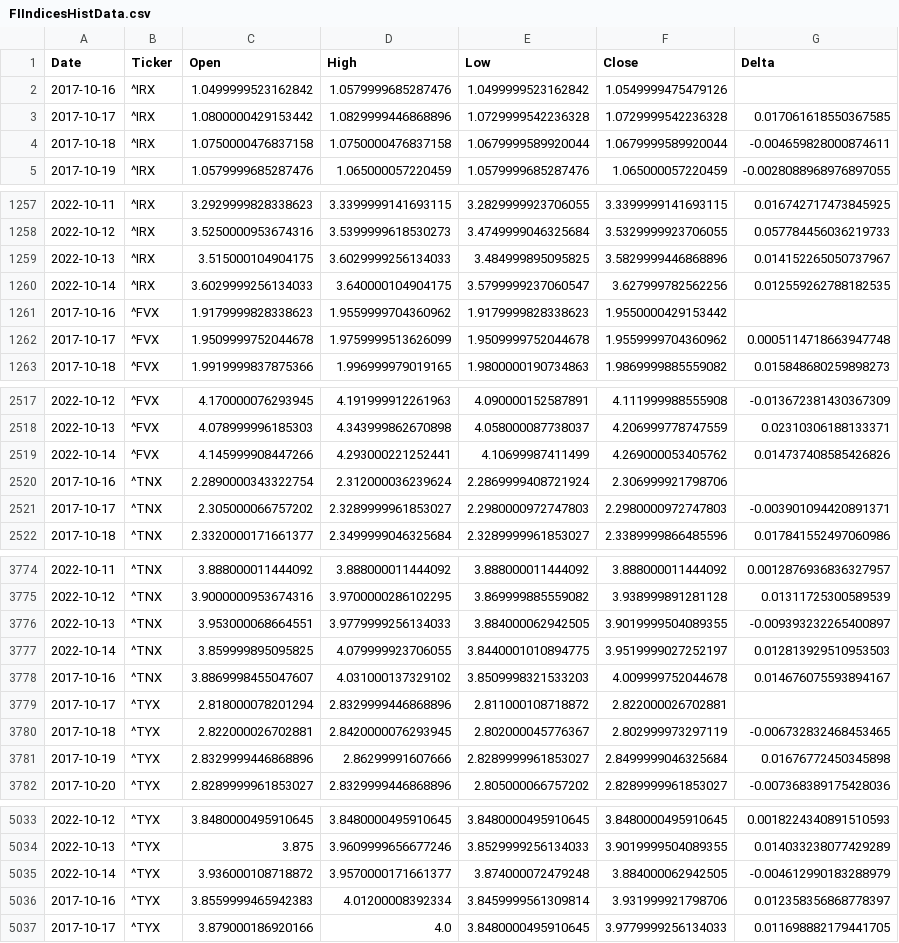
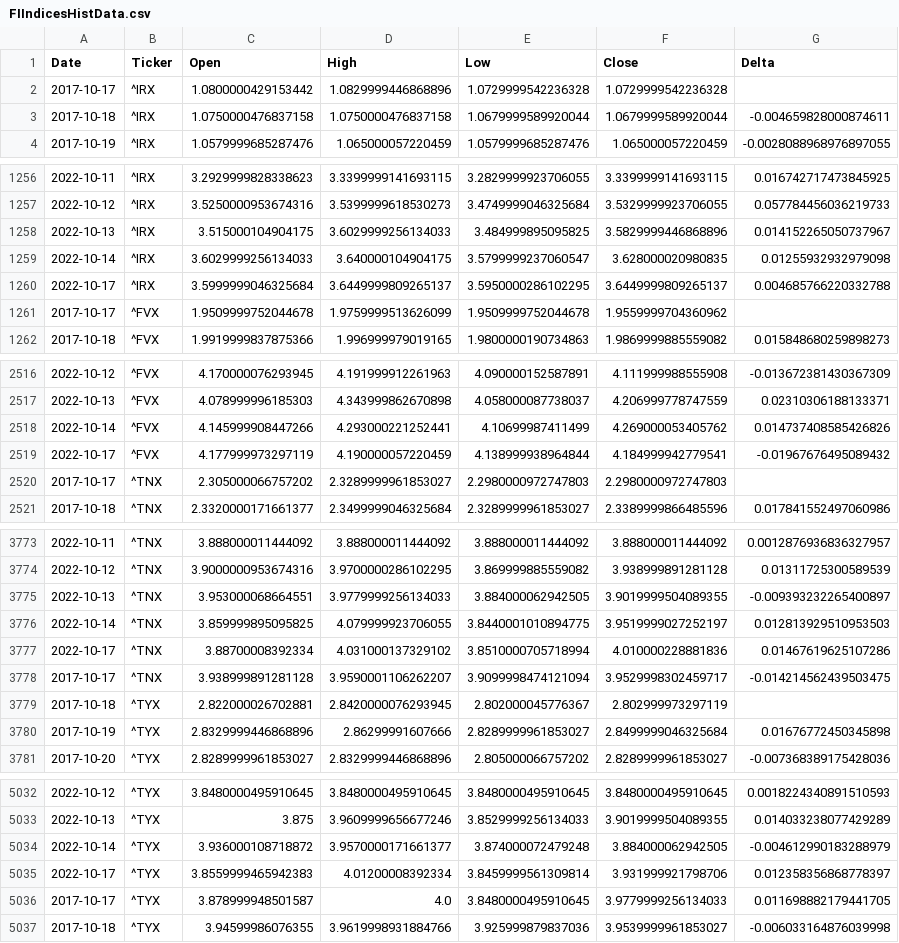
Before and after one commit to aangelsalazarr/SoM-Report, a CSV file: elMercado/data_csv_format/FIIndicesHistData.csv, drawn as a sheet; only a part is shown, gaps mark what is left out.

```diff
--- a/elMercado/data_csv_format/FIIndicesHistData.csv
+++ b/elMercado/data_csv_format/FIIndicesHistData.csv
@@ -1,4 +1,3 @@
 Date,Ticker,Open,High,Low,Close,Delta
-2017-10-16,^IRX,1.0499999523162842,1.0579999685287476,1.0499999523162842,1.0549999475479126,
-2017-10-17,^IRX,1.0800000429153442,1.0829999446868896,1.0729999542236328,1.0729999542236328,0.017061618550367585
+2017-10-17,^IRX,1.0800000429153442,1.0829999446868896,1.0729999542236328,1.0729999542236328,
 2017-10-18,^IRX,1.0750000476837158,1.0750000476837158,1.0679999589920044,1.0679999589920044,-0.004659828000874611
@@ -1259,5 +1258,5 @@ Date,Ticker,Open,High,Low,Close,Delta
 2022-10-13,^IRX,3.515000104904175,3.6029999256134033,3.484999895095825,3.5829999446868896,0.014152265050737967
-2022-10-14,^IRX,3.6029999256134033,3.640000104904175,3.5799999237060547,3.627999782562256,0.012559262788182535
-2017-10-16,^FVX,1.9179999828338623,1.9559999704360962,1.9179999828338623,1.9550000429153442,
-2017-10-17,^FVX,1.9509999752044678,1.9759999513626099,1.9509999752044678,1.9559999704360962,0.0005114718663947748
+2022-10-14,^IRX,3.6029999256134033,3.640000104904175,3.5799999237060547,3.628000020980835,0.01255932932979098
+2022-10-17,^IRX,3.5999999046325684,3.6449999809265137,3.5950000286102295,3.6449999809265137,0.004685766220332788
+2017-10-17,^FVX,1.9509999752044678,1.9759999513626099,1.9509999752044678,1.9559999704360962,
 2017-10-18,^FVX,1.9919999837875366,1.996999979019165,1.9800000190734863,1.9869999885559082,0.015848680259898273
@@ -2519,4 +2518,4 @@ Date,Ticker,Open,High,Low,Close,Delta
 2022-10-14,^FVX,4.145999908447266,4.293000221252441,4.10699987411499,4.269000053405762,0.014737408585426826
-2017-10-16,^TNX,2.2890000343322754,2.312000036239624,2.2869999408721924,2.306999921798706,
-2017-10-17,^TNX,2.305000066757202,2.3289999961853027,2.2980000972747803,2.2980000972747803,-0.003901094420891371
+2022-10-17,^FVX,4.177999973297119,4.190000057220459,4.138999938964844,4.184999942779541,-0.01967676495089432
+2017-10-17,^TNX,2.305000066757202,2.3289999961853027,2.2980000972747803,2.2980000972747803,
 2017-10-18,^TNX,2.3320000171661377,2.3499999046325684,2.3289999961853027,2.3389999866485596,0.017841552497060986
@@ -3777,5 +3776,5 @@ Date,Ticker,Open,High,Low,Close,Delta
 2022-10-14,^TNX,3.859999895095825,4.079999923706055,3.8440001010894775,3.9519999027252197,0.012813929510953503
-2017-10-16,^TNX,3.8869998455047607,4.031000137329102,3.8509998321533203,4.009999752044678,0.014676075593894167
-2017-10-17,^TYX,2.818000078201294,2.8329999446868896,2.811000108718872,2.822000026702881,
-2017-10-18,^TYX,2.822000026702881,2.8420000076293945,2.802000045776367,2.802999973297119,-0.006732832468453465
+2022-10-17,^TNX,3.88700008392334,4.031000137329102,3.8510000705718994,4.010000228881836,0.01467619625107286
+2017-10-17,^TNX,3.938999891281128,3.9590001106262207,3.9099998474121094,3.9529998302459717,-0.014214562439503475
+2017-10-18,^TYX,2.822000026702881,2.8420000076293945,2.802000045776367,2.802999973297119,
 2017-10-19,^TYX,2.8329999446868896,2.86299991607666,2.8289999961853027,2.8499999046325684,0.01676772450345898
@@ -5035,3 +5034,4 @@ Date,Ticker,Open,High,Low,Close,Delta
 2022-10-14,^TYX,3.936000108718872,3.9570000171661377,3.874000072479248,3.884000062942505,-0.004612990183288979
-2017-10-16,^TYX,3.8559999465942383,4.01200008392334,3.8459999561309814,3.931999921798706,0.012358356868778397
-2017-10-17,^TYX,3.879000186920166,4.0,3.8480000495910645,3.9779999256134033,0.011698882179441705
+2022-10-17,^TYX,3.8559999465942383,4.01200008392334,3.8459999561309814,3.931999921798706,0.012358356868778397
+2017-10-17,^TYX,3.878999948501587,4.0,3.8480000495910645,3.9779999256134033,0.011698882179441705
+2017-10-18,^TYX,3.94599986076355,3.9619998931884766,3.925999879837036,3.9539999961853027,-0.006033164876039998
```
Also changed, not shown: elMercado/data_csv_format/ComIndicesHistData.csv, 3 other files.
